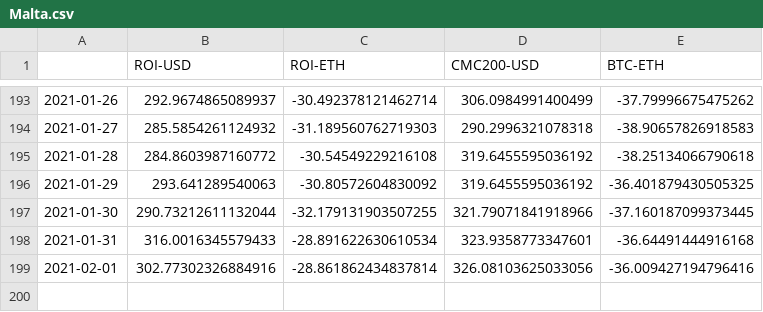
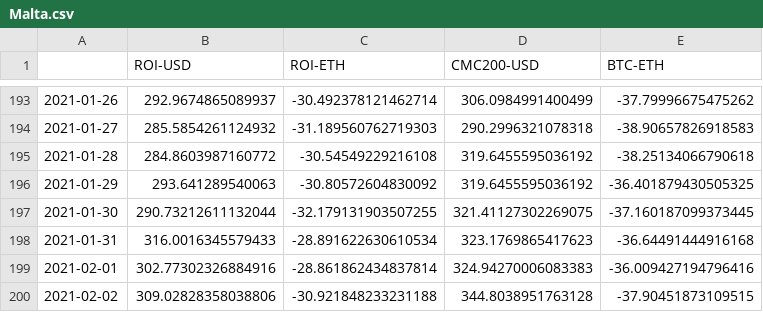
Before and after one commit to Insula-Crypto/funds_roi_graphs, a CSV file: Malta.csv, drawn as a sheet; only a part is shown, gaps mark what is left out.

```diff
--- a/Malta.csv
+++ b/Malta.csv
@@ -196,4 +196,5 @@
 2021-01-29,293.641289540063,-30.80572604830092,319.6455595036192,-36.401879430505325
-2021-01-30,290.73212611132044,-32.179131903507255,321.79071841918966,-37.160187099373445
-2021-01-31,316.0016345579433,-28.891622630610534,323.9358773347601,-36.64491444916168
-2021-02-01,302.77302326884916,-28.861862434837814,326.08103625033056,-36.009427194796416
+2021-01-30,290.73212611132044,-32.179131903507255,321.41127302269075,-37.160187099373445
+2021-01-31,316.0016345579433,-28.891622630610534,323.1769865417623,-36.64491444916168
+2021-02-01,302.77302326884916,-28.861862434837814,324.94270006083383,-36.009427194796416
+2021-02-02,309.02828358038806,-30.921848233231188,344.8038951763128,-37.90451873109515
```
Also changed, not shown: Fnd.csv, 1 other file.
